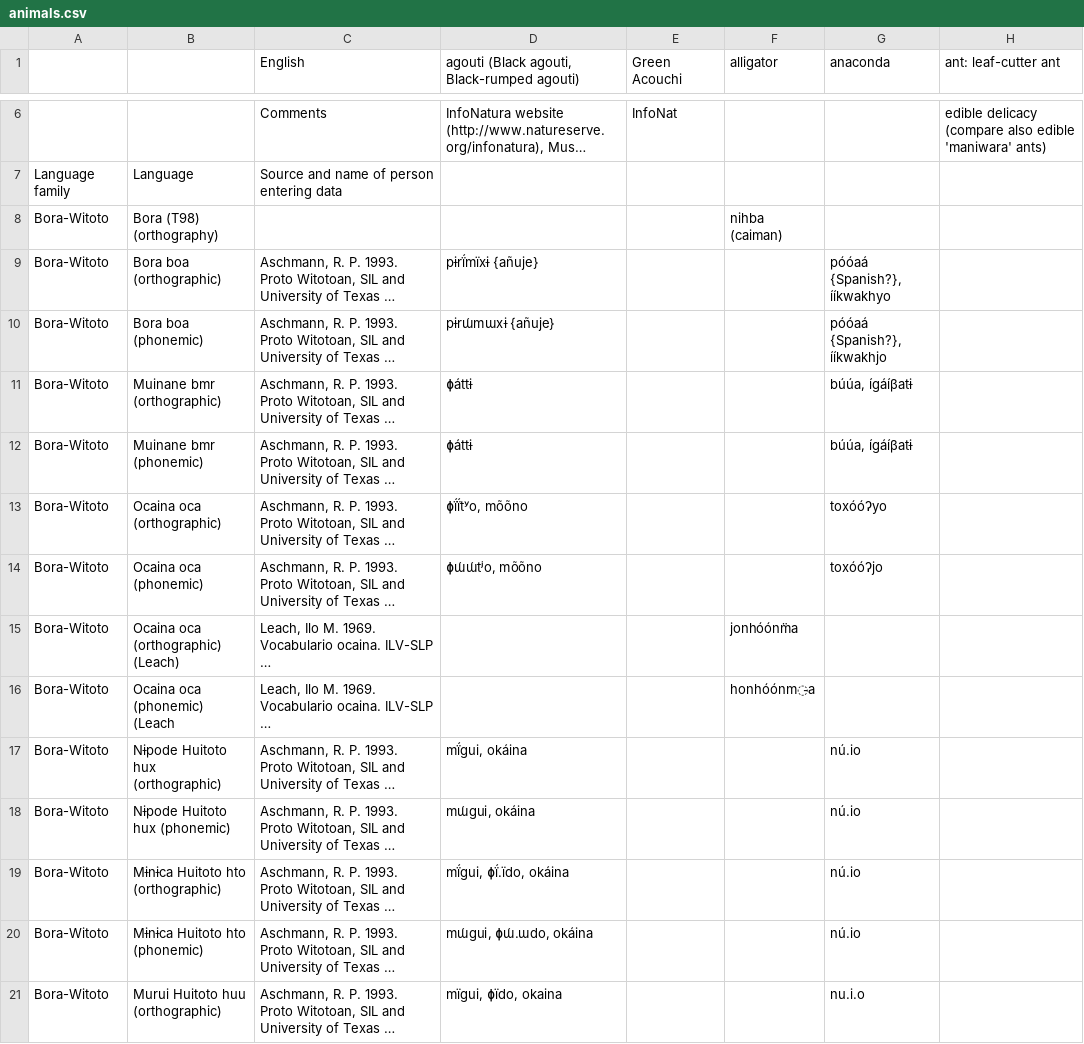
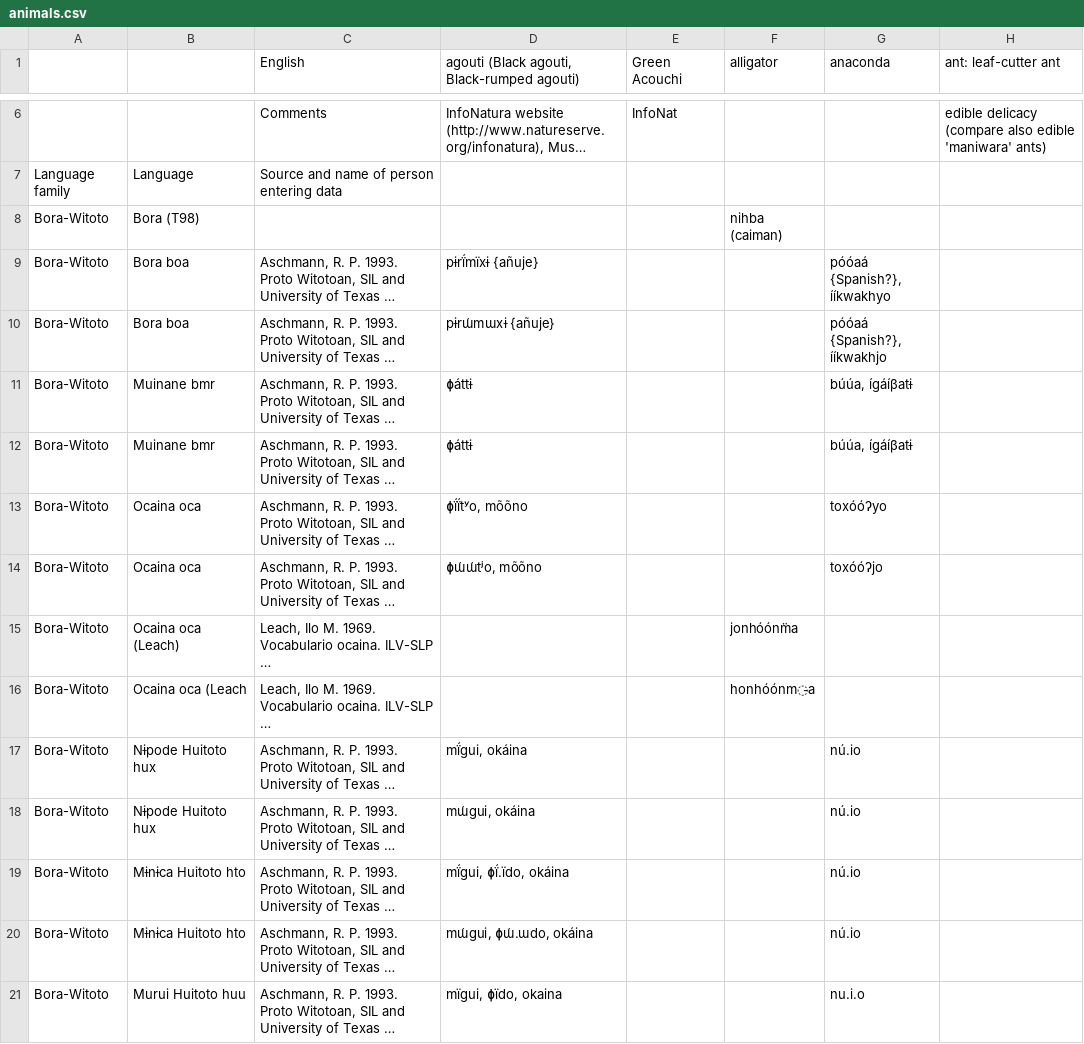
Before and after one commit to vaelen/HunterGathererLanguages, a CSV file: csv/animals.csv, drawn as a sheet; only a part is shown, gaps mark what is left out; long unchanged cells end in …; the diff covers the shown part only; the diff names each change by its address in the sheet, - before the commit and + after, or states it on an @@ line.

```diff
--- a/csv/animals.csv
+++ b/csv/animals.csv
-B8: Bora (T98) (orthography)
+B8: Bora (T98)
-B9: Bora boa (orthographic)
+B9: Bora boa
-B10: Bora boa (phonemic)
+B10: Bora boa
-B11: Muinane bmr (orthographic)
+B11: Muinane bmr
-B12: Muinane bmr (phonemic)
+B12: Muinane bmr
-B13: Ocaina oca (orthographic)
+B13: Ocaina oca
-B14: Ocaina oca (phonemic)
+B14: Ocaina oca
-B15: Ocaina oca (orthographic) (Leach)
+B15: Ocaina oca (Leach)
-B16: Ocaina oca (phonemic) (Leach
+B16: Ocaina oca (Leach
-B17: Nɨpode Huitoto hux (orthographic)
+B17: Nɨpode Huitoto hux
-B18: Nɨpode Huitoto hux (phonemic)
+B18: Nɨpode Huitoto hux
-B19: Mɨnɨca Huitoto hto (orthographic)
+B19: Mɨnɨca Huitoto hto
-B20: Mɨnɨca Huitoto hto (phonemic)
+B20: Mɨnɨca Huitoto hto
-B21: Murui Huitoto huu (orthographic)
+B21: Murui Huitoto huu
```
Also changed, not shown: 85 edited cells elsewhere in this file, csv/basic_vocab.csv, csv/cultural.csv, 10 other files.
